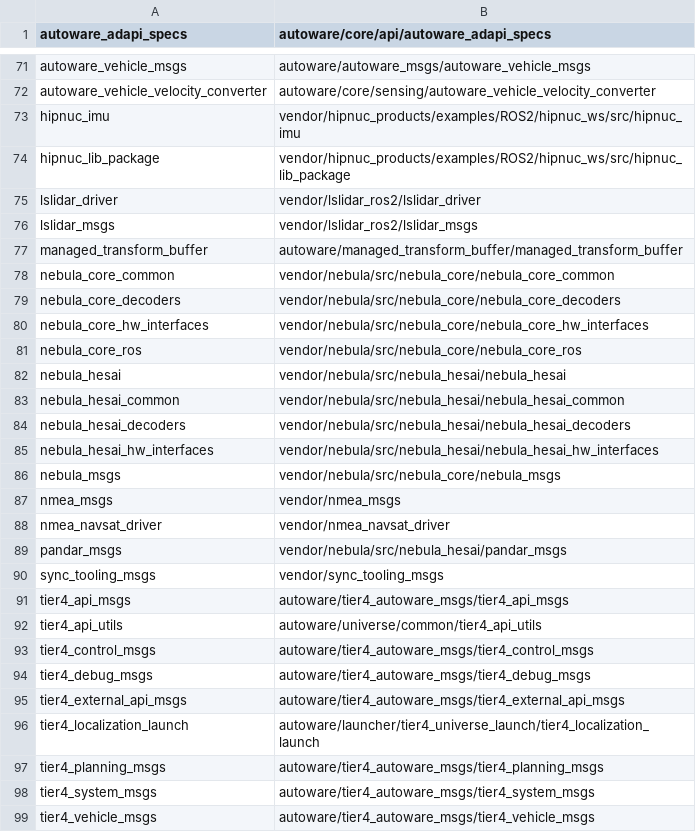
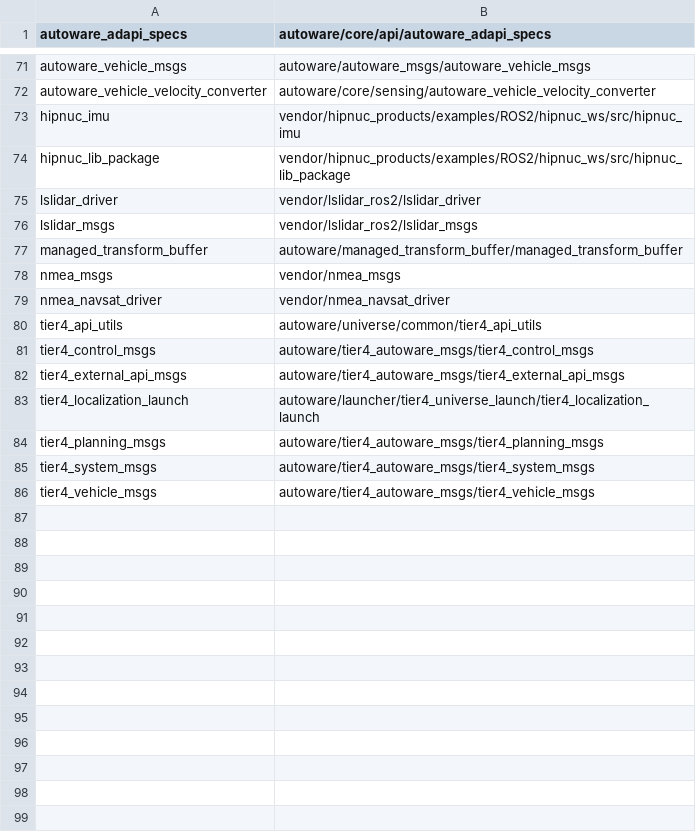
Before and after one commit to JacksonW1025/autoracer_hooke, a TSV file: dependencies/vendor-packages-rc.tsv, drawn as a sheet; only a part is shown, gaps mark what is left out.

```diff
--- a/dependencies/vendor-packages-rc.tsv
+++ b/dependencies/vendor-packages-rc.tsv
@@ -77,19 +77,6 @@ lslidar_msgs	vendor/lslidar_ros2/lslidar_msgs
 managed_transform_buffer	autoware/managed_transform_buffer/managed_transform_buffer
-nebula_core_common	vendor/nebula/src/nebula_core/nebula_core_common
-nebula_core_decoders	vendor/nebula/src/nebula_core/nebula_core_decoders
-nebula_core_hw_interfaces	vendor/nebula/src/nebula_core/nebula_core_hw_interfaces
-nebula_core_ros	vendor/nebula/src/nebula_core/nebula_core_ros
-nebula_hesai	vendor/nebula/src/nebula_hesai/nebula_hesai
-nebula_hesai_common	vendor/nebula/src/nebula_hesai/nebula_hesai_common
-nebula_hesai_decoders	vendor/nebula/src/nebula_hesai/nebula_hesai_decoders
-nebula_hesai_hw_interfaces	vendor/nebula/src/nebula_hesai/nebula_hesai_hw_interfaces
-nebula_msgs	vendor/nebula/src/nebula_core/nebula_msgs
 nmea_msgs	vendor/nmea_msgs
 nmea_navsat_driver	vendor/nmea_navsat_driver
-pandar_msgs	vendor/nebula/src/nebula_hesai/pandar_msgs
-sync_tooling_msgs	vendor/sync_tooling_msgs
-tier4_api_msgs	autoware/tier4_autoware_msgs/tier4_api_msgs
 tier4_api_utils	autoware/universe/common/tier4_api_utils
 tier4_control_msgs	autoware/tier4_autoware_msgs/tier4_control_msgs
-tier4_debug_msgs	autoware/tier4_autoware_msgs/tier4_debug_msgs
 tier4_external_api_msgs	autoware/tier4_autoware_msgs/tier4_external_api_msgs
```
Also changed, not shown: 7 other files.
